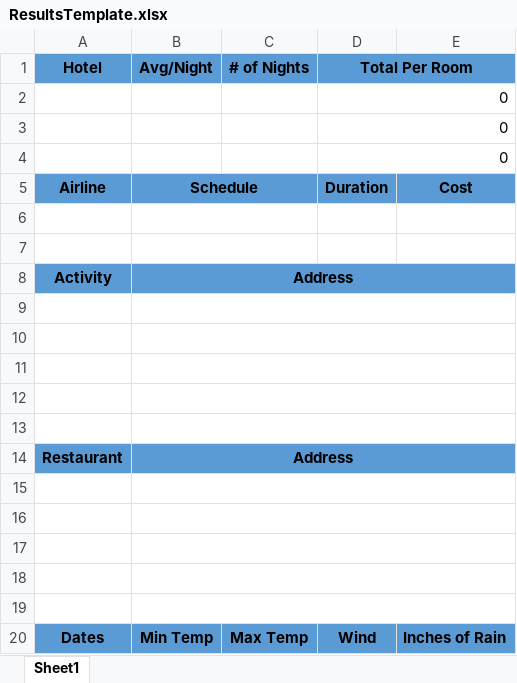
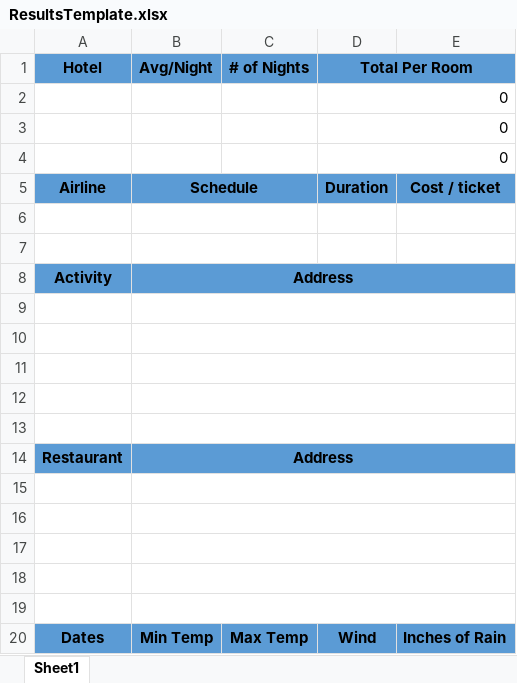
Before and after one commit to 230206-UiPath-BNYM/GetawayGurus, an Excel workbook: P2_Performer/ResultsTemplate.xlsx, sheet Sheet1, drawn as a sheet; values as stored, in another font and other column widths than the file's, no borders; the diff names each change by its address in the sheet, - before the commit and + after, or states it on an @@ line.

Commit message:
fix customer sheet and header on template

```diff
--- a/P2_Performer/ResultsTemplate.xlsx (sheet Sheet1)
+++ b/P2_Performer/ResultsTemplate.xlsx (sheet Sheet1)
-E5: Cost
+E5: Cost / ticket
```
Also changed, not shown: 11 other files.
